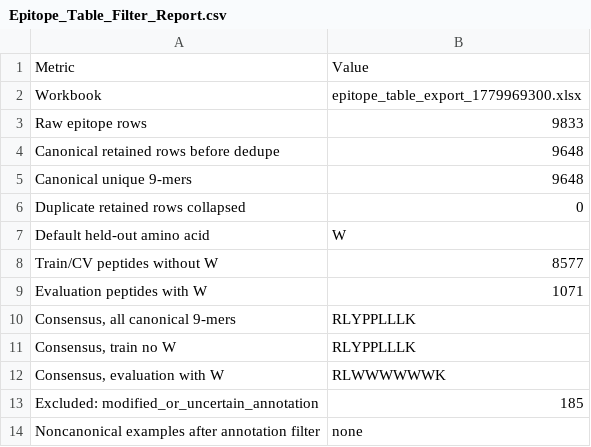
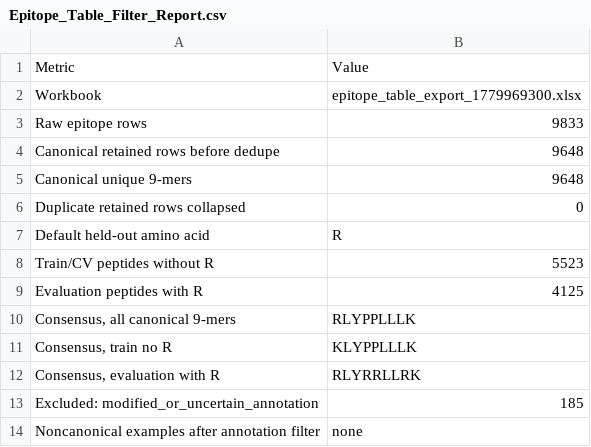
Before and after one commit to Eterael/AA_19, a CSV file: epitope_table_new_data_results/Epitope_Table_Filter_Report.csv, drawn as a sheet.

```diff
--- a/epitope_table_new_data_results/Epitope_Table_Filter_Report.csv
+++ b/epitope_table_new_data_results/Epitope_Table_Filter_Report.csv
@@ -6,8 +6,8 @@ Canonical unique 9-mers,9648
 Duplicate retained rows collapsed,0
-Default held-out amino acid,W
-Train/CV peptides without W,8577
-Evaluation peptides with W,1071
+Default held-out amino acid,R
+Train/CV peptides without R,5523
+Evaluation peptides with R,4125
 "Consensus, all canonical 9-mers",RLYPPLLLK
-"Consensus, train no W",RLYPPLLLK
-"Consensus, evaluation with W",RLWWWWWWK
+"Consensus, train no R",KLYPPLLLK
+"Consensus, evaluation with R",RLYRRLLRK
 Excluded: modified_or_uncertain_annotation,185
```
Also changed, not shown: epitope_table_new_data_results/Epitope_Table_Amino_Acid_Composition.csv, epitope_table_new_data_results/Epitope_Table_Top_Position_Residues.csv, 12 other files.
